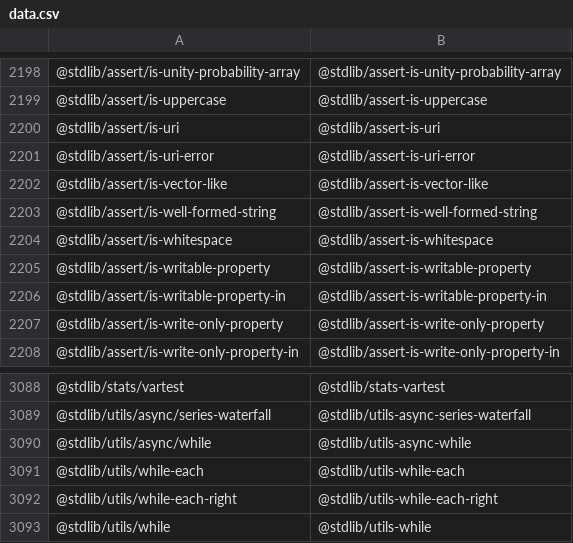
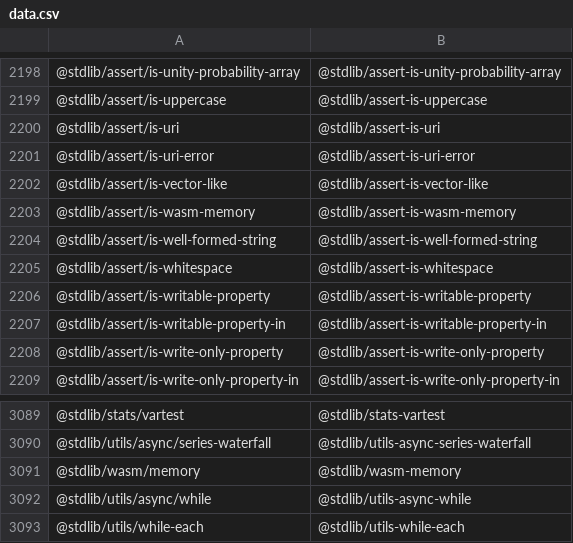
Before and after one commit to stdlib-js/namespace, a CSV file: pkg2standalone/data/data.csv, drawn as a sheet; only a part is shown, gaps mark what is left out; the shorter side is filled out with more unchanged rows; the diff names each change by its address in the sheet, - before the commit and + after, or states it on an @@ line.

```diff
--- a/pkg2standalone/data/data.csv
+++ b/pkg2standalone/data/data.csv
+row 2203: @stdlib/assert/is-wasm-memory | @stdlib/assert-is-wasm-memory
+row 3091: @stdlib/wasm/memory | @stdlib/wasm-memory
```
Also changed, not shown: alias2pkg/data/data.csv, alias2standalone/data/data.csv, 17 other files.
